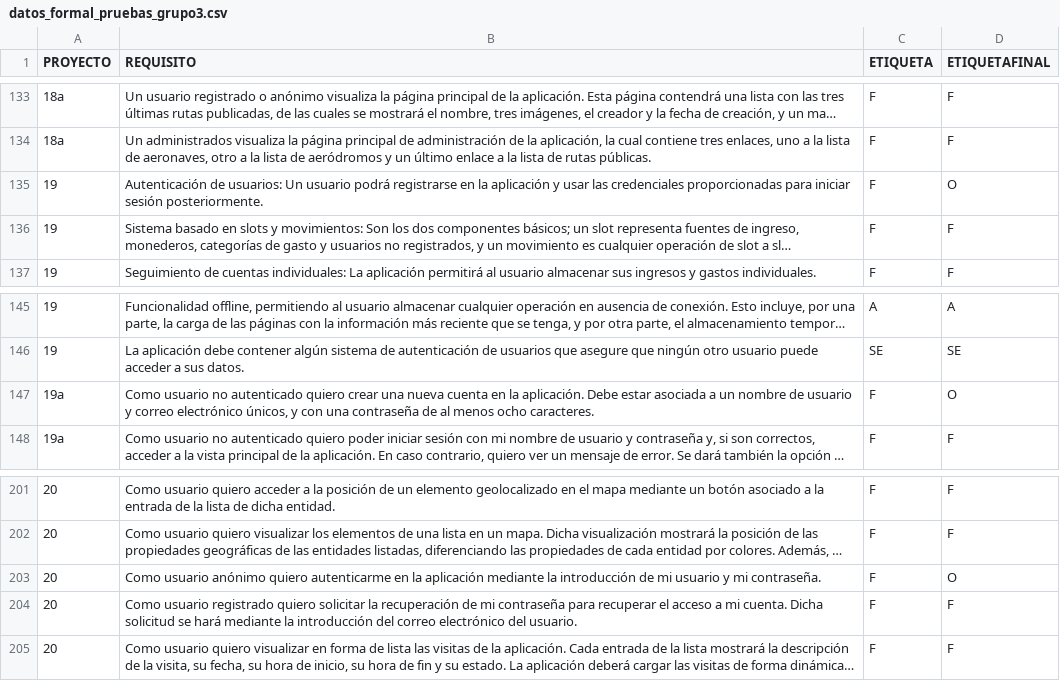
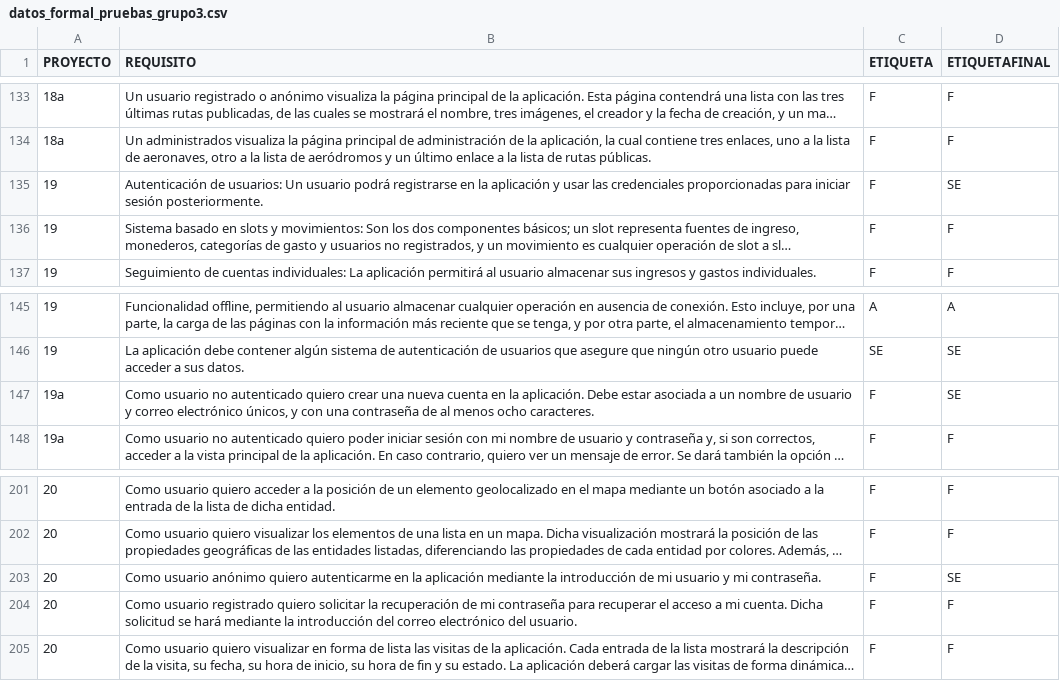
Before and after one commit to MariaIsabelLL/FunctionalAndNotFunctionalClassification, a CSV file: datasets/datos_formal_pruebas_grupo3.csv, drawn as a sheet; only a part is shown, gaps mark what is left out; long unchanged cells end in …; the diff names each change by its address in the sheet, - before the commit and + after, or states it on an @@ line.

```diff
--- a/datasets/datos_formal_pruebas_grupo3.csv
+++ b/datasets/datos_formal_pruebas_grupo3.csv
-D135 (ETIQUETAFINAL): O
+D135 (ETIQUETAFINAL): SE
-D147 (ETIQUETAFINAL): O
+D147 (ETIQUETAFINAL): SE
-D203 (ETIQUETAFINAL): O
+D203 (ETIQUETAFINAL): SE
```
Also changed, not shown: datasets/datos_formal_promise.csv.
